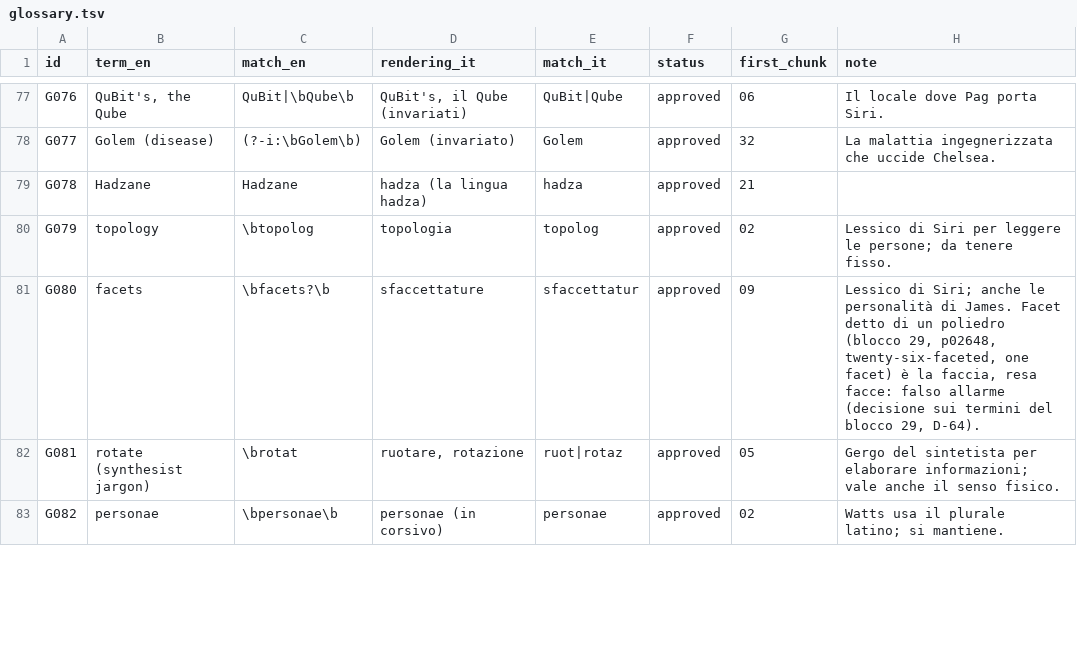
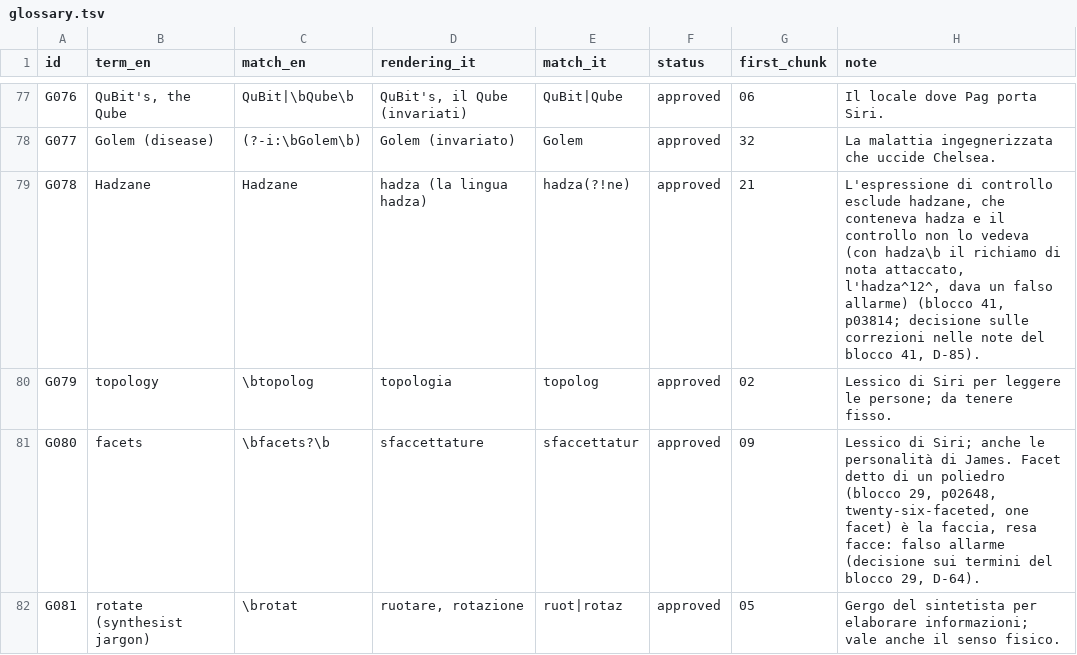
Before and after one commit to lucavd/blindsight_ita, a TSV file: docs/glossary.tsv, drawn as a sheet; only a part is shown, gaps mark what is left out; the shorter side is filled out with more unchanged rows.

```diff
--- a/docs/glossary.tsv
+++ b/docs/glossary.tsv
@@ -78,3 +78,3 @@ G076	QuBit's, the Qube	QuBit|\bQube\b	QuBit's, il Qube (invariati)	QuBit|Qube	ap
 G077	Golem (disease)	(?-i:\bGolem\b)	Golem (invariato)	Golem	approved	32	La malattia ingegnerizzata che uccide Chelsea.
-G078	Hadzane	Hadzane	hadza (la lingua hadza)	hadza	approved	21	
+G078	Hadzane	Hadzane	hadza (la lingua hadza)	hadza(?!ne)	approved	21	L'espressione di controllo esclude hadzane, che conteneva hadza e il controllo non lo vedeva (con hadza\b il richiamo di nota attaccato, l'hadza^12^, dava un falso allarme) (blocco 41, p03814; decisione sulle correzioni nelle note del blocco 41, D-85).
 G079	topology	\btopolog	topologia	topolog	approved	02	Lessico di Siri per leggere le persone; da tenere fisso.
```
Also changed, not shown: 5 other files.
